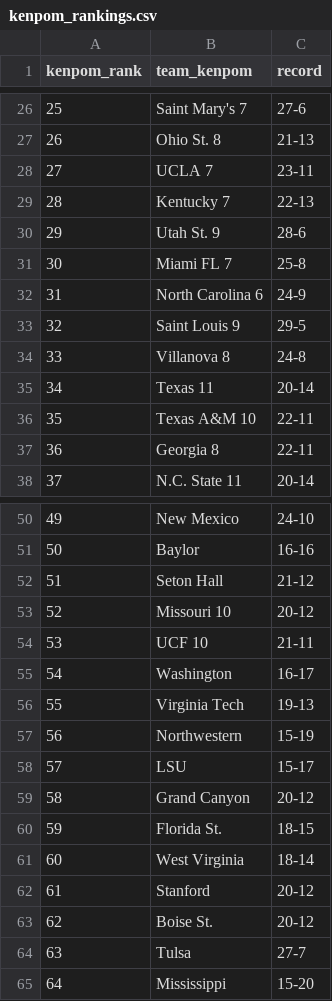
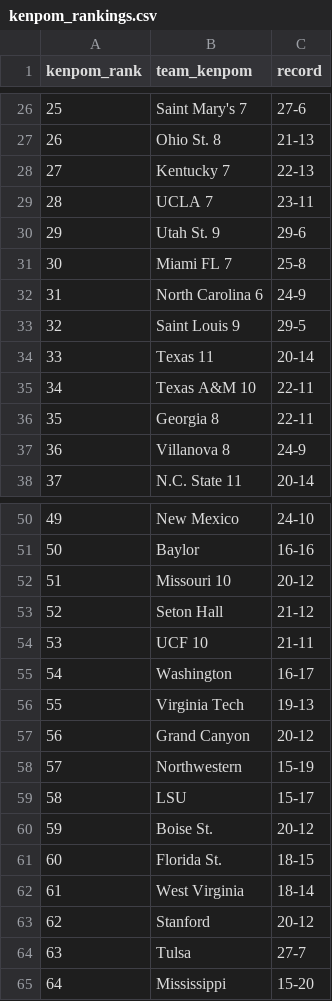
Before and after one commit to kylevogel/cbb-ratings-pipeline, a CSV file: data_raw/kenpom_rankings.csv, drawn as a sheet; only a part is shown, gaps mark what is left out; the diff covers the shown part only.

```diff
--- a/data_raw/kenpom_rankings.csv
+++ b/data_raw/kenpom_rankings.csv
@@ -27,5 +27,5 @@ kenpom_rank,team_kenpom,record
 26,Ohio St. 8,21-13
-27,UCLA 7,23-11
-28,Kentucky 7,22-13
-29,Utah St. 9,28-6
+27,Kentucky 7,22-13
+28,UCLA 7,23-11
+29,Utah St. 9,29-6
 30,Miami FL 7,25-8
@@ -33,6 +33,6 @@ kenpom_rank,team_kenpom,record
 32,Saint Louis 9,29-5
-33,Villanova 8,24-8
-34,Texas 11,20-14
-35,Texas A&M 10,22-11
-36,Georgia 8,22-11
+33,Texas 11,20-14
+34,Texas A&M 10,22-11
+35,Georgia 8,22-11
+36,Villanova 8,24-9
 37,N.C. State 11,20-14
@@ -51,4 +51,4 @@ kenpom_rank,team_kenpom,record
 50,Baylor,16-16
-51,Seton Hall,21-12
-52,Missouri 10,20-12
+51,Missouri 10,20-12
+52,Seton Hall,21-12
 53,UCF 10,21-11
@@ -56,9 +56,9 @@ kenpom_rank,team_kenpom,record
 55,Virginia Tech,19-13
-56,Northwestern,15-19
-57,LSU,15-17
-58,Grand Canyon,20-12
-59,Florida St.,18-15
-60,West Virginia,18-14
-61,Stanford,20-12
-62,Boise St.,20-12
+56,Grand Canyon,20-12
+57,Northwestern,15-19
+58,LSU,15-17
+59,Boise St.,20-12
+60,Florida St.,18-15
+61,West Virginia,18-14
+62,Stanford,20-12
 63,Tulsa,27-7
```
Also changed, not shown: 135 edited cells elsewhere in this file, data_processed/site_rankings.csv, 1 other file.
